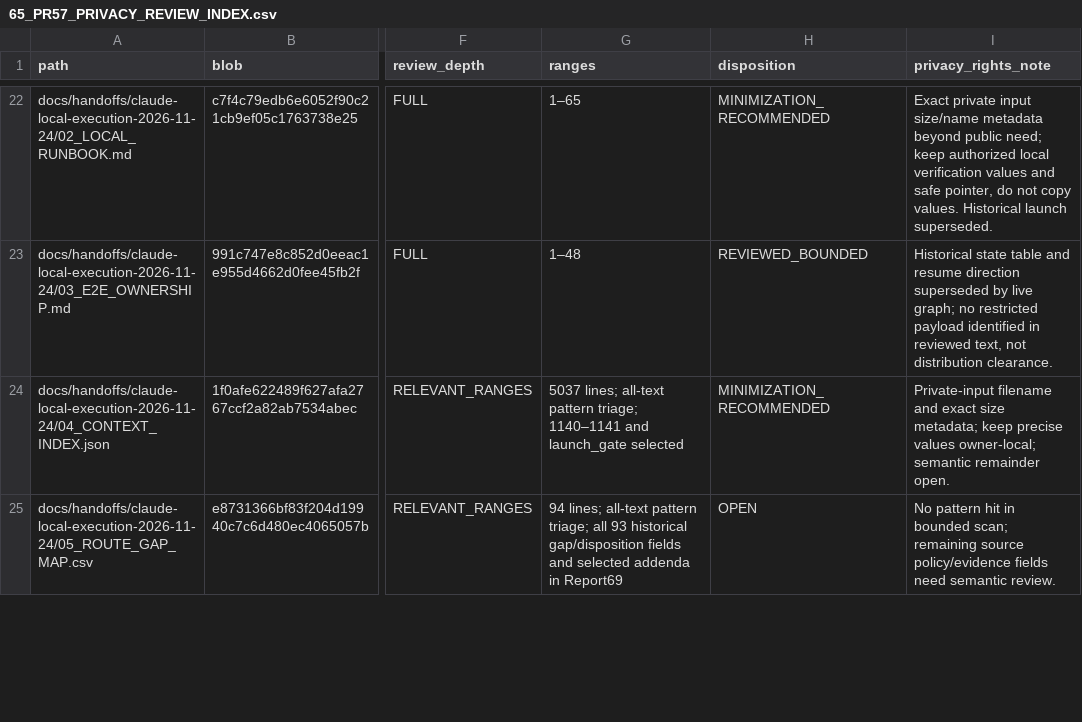
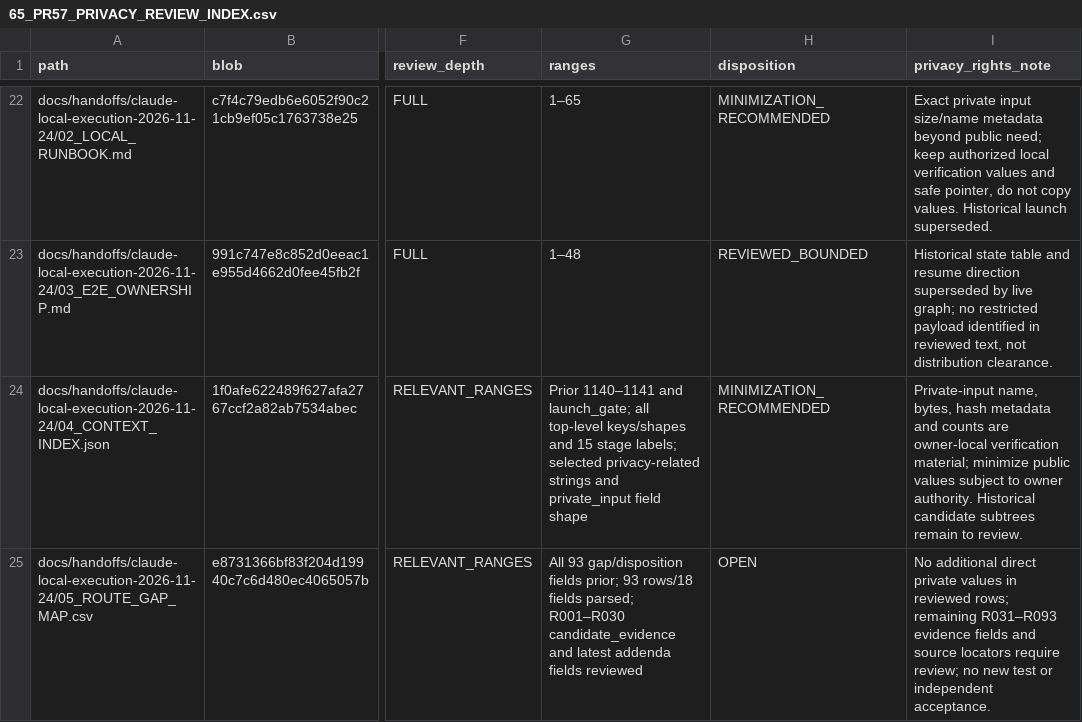
Before and after one commit to newonathe/OrgResource, a CSV file: docs/handoffs/claude-local-execution-2026-11-24/65_PR57_PRIVACY_REVIEW_INDEX.csv, drawn as a sheet; only a part is shown, gaps mark what is left out; the diff covers the shown part only; the diff names each change by its address in the sheet, - before the commit and + after, or states it on an @@ line.

Commit message:
docs: close source index privacy review and consolidate remediation scope

```diff
--- a/docs/handoffs/claude-local-execution-2026-11-24/65_PR57_PRIVACY_REVIEW_INDEX.csv
+++ b/docs/handoffs/claude-local-execution-2026-11-24/65_PR57_PRIVACY_REVIEW_INDEX.csv
-G24 (ranges): 5037 lines; all-text pattern triage; 1140–1141 and launch_gate selected
+G24 (ranges): Prior 1140–1141 and launch_gate; all top-level keys/shapes and 15 stage labels; selected privacy-related strings and private_input field shape
-I24 (privacy_rights_note): Private-input filename and exact size metadata; keep precise values owner-local; semantic remainder open.
+I24 (privacy_rights_note): Private-input name, bytes, hash metadata and counts are owner-local verification material; minimize public values subject to owner authority. Historical candidate subtrees remain to review.
-G25 (ranges): 94 lines; all-text pattern triage; all 93 historical gap/disposition fields and selected addenda in Report69
+G25 (ranges): All 93 gap/disposition fields prior; 93 rows/18 fields parsed; R001–R030 candidate_evidence and latest addenda fields reviewed
-I25 (privacy_rights_note): No pattern hit in bounded scan; remaining source policy/evidence fields need semantic review.
+I25 (privacy_rights_note): No additional direct private values in reviewed rows; remaining R031–R093 evidence fields and source locators require review; no new test or independent acceptance.
```
Also changed, not shown: 11 edited cells elsewhere in this file, 7 other files.
